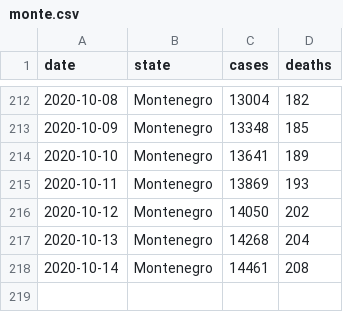
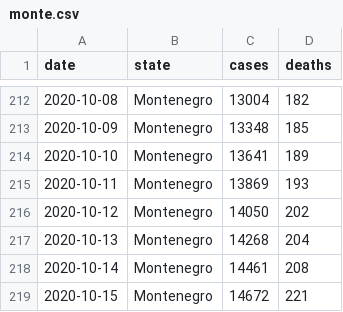
Before and after one commit to yuster0/Dashboard, a CSV file: monte.csv, drawn as a sheet; only a part is shown, gaps mark what is left out.

```diff
--- a/monte.csv
+++ b/monte.csv
@@ -218 +218,2 @@ date,state,cases,deaths
 2020-10-14,Montenegro,14461,208
+2020-10-15,Montenegro,14672,221
```
Also changed, not shown: montenegro_dailycases.csv.
